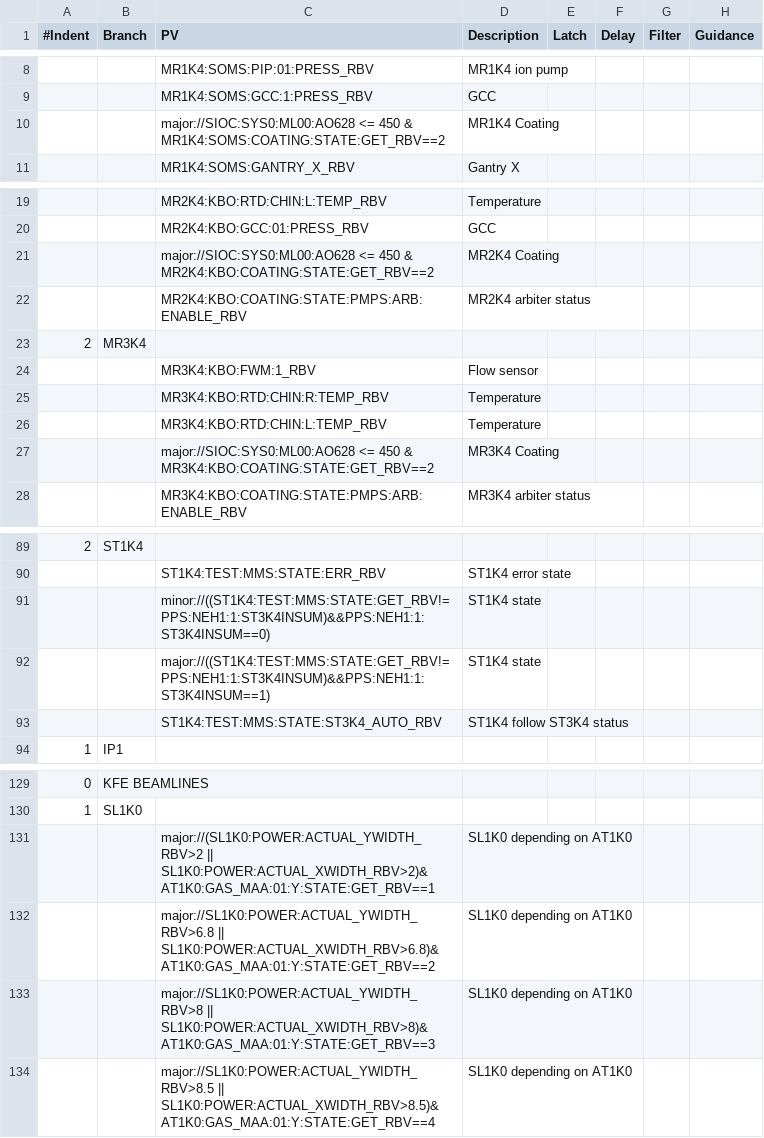
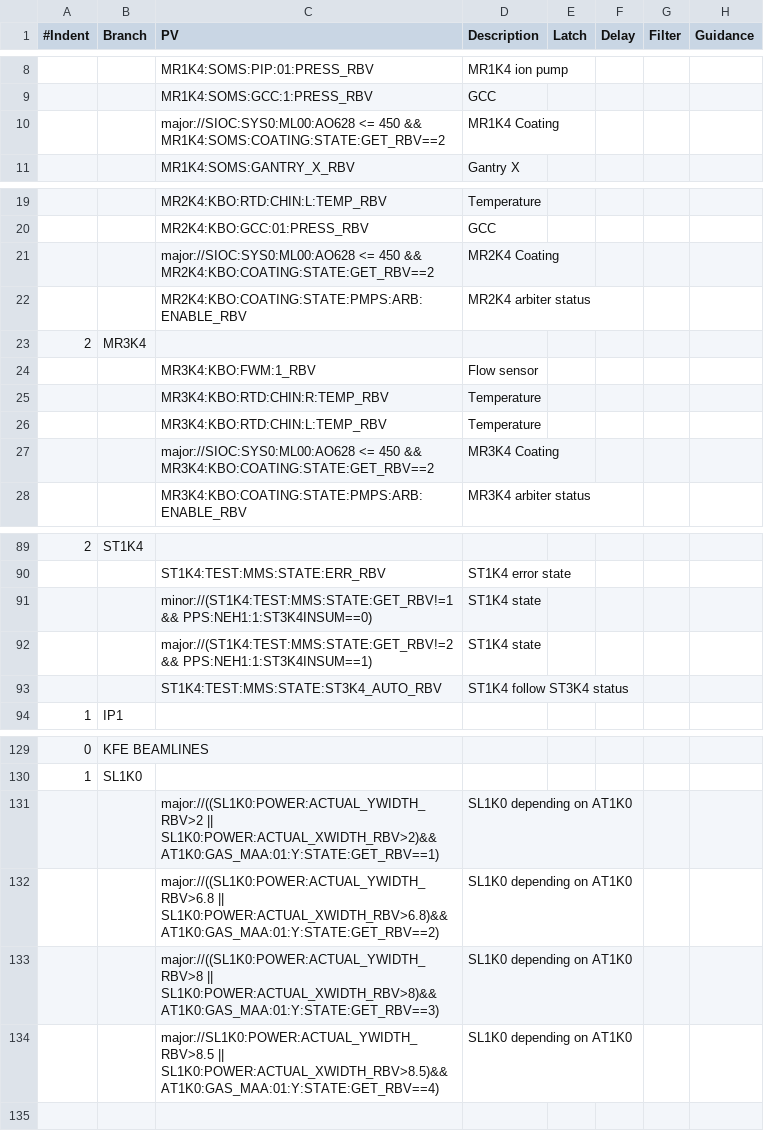
Before and after one commit to tongju12/pcds-nalms, a CSV file: Spreadsheet/KFE/TMO-alarms.csv, drawn as a sheet; only a part is shown, gaps mark what is left out.

Commit message:
fixing St1K4

```diff
--- a/Spreadsheet/KFE/TMO-alarms.csv
+++ b/Spreadsheet/KFE/TMO-alarms.csv
@@ -9,3 +9,3 @@
 ,,MR1K4:SOMS:GCC:1:PRESS_RBV,GCC,,,,
-,,major://SIOC:SYS0:ML00:AO628 <= 450 & MR1K4:SOMS:COATING:STATE:GET_RBV==2,MR1K4 Coating,,,,
+,,major://SIOC:SYS0:ML00:AO628 <= 450 && MR1K4:SOMS:COATING:STATE:GET_RBV==2,MR1K4 Coating,,,,
 ,,MR1K4:SOMS:GANTRY_X_RBV,Gantry X,,,,
@@ -20,3 +20,3 @@
 ,,MR2K4:KBO:GCC:01:PRESS_RBV,GCC,,,,
-,,major://SIOC:SYS0:ML00:AO628 <= 450 & MR2K4:KBO:COATING:STATE:GET_RBV==2,MR2K4 Coating,,,,
+,,major://SIOC:SYS0:ML00:AO628 <= 450 && MR2K4:KBO:COATING:STATE:GET_RBV==2,MR2K4 Coating,,,,
 ,,MR2K4:KBO:COATING:STATE:PMPS:ARB:ENABLE_RBV,MR2K4 arbiter status,,,,
@@ -26,3 +26,3 @@
 ,,MR3K4:KBO:RTD:CHIN:L:TEMP_RBV,Temperature,,,,
-,,major://SIOC:SYS0:ML00:AO628 <= 450 & MR3K4:KBO:COATING:STATE:GET_RBV==2,MR3K4 Coating,,,,
+,,major://SIOC:SYS0:ML00:AO628 <= 450 && MR3K4:KBO:COATING:STATE:GET_RBV==2,MR3K4 Coating,,,,
 ,,MR3K4:KBO:COATING:STATE:PMPS:ARB:ENABLE_RBV,MR3K4 arbiter status,,,,
@@ -90,4 +90,4 @@
 ,,ST1K4:TEST:MMS:STATE:ERR_RBV,ST1K4 error state,,,,
-,,minor://((ST1K4:TEST:MMS:STATE:GET_RBV!=PPS:NEH1:1:ST3K4INSUM)&&PPS:NEH1:1:ST3K4INSUM==0),ST1K4 state,,,,
-,,major://((ST1K4:TEST:MMS:STATE:GET_RBV!=PPS:NEH1:1:ST3K4INSUM)&&PPS:NEH1:1:ST3K4INSUM==1),ST1K4 state,,,,
+,,minor://(ST1K4:TEST:MMS:STATE:GET_RBV!=1 && PPS:NEH1:1:ST3K4INSUM==0),ST1K4 state,,,,
+,,major://(ST1K4:TEST:MMS:STATE:GET_RBV!=2 && PPS:NEH1:1:ST3K4INSUM==1),ST1K4 state,,,,
 ,,ST1K4:TEST:MMS:STATE:ST3K4_AUTO_RBV,ST1K4 follow ST3K4 status,,,,
@@ -130,5 +130,5 @@
 1,SL1K0,,,,,,
-,,major://(SL1K0:POWER:ACTUAL_YWIDTH_RBV>2 || SL1K0:POWER:ACTUAL_XWIDTH_RBV>2)&AT1K0:GAS_MAA:01:Y:STATE:GET_RBV==1,SL1K0 depending on AT1K0,,,,
-,,major://SL1K0:POWER:ACTUAL_YWIDTH_RBV>6.8 || SL1K0:POWER:ACTUAL_XWIDTH_RBV>6.8)&AT1K0:GAS_MAA:01:Y:STATE:GET_RBV==2,SL1K0 depending on AT1K0,,,,
-,,major://SL1K0:POWER:ACTUAL_YWIDTH_RBV>8 || SL1K0:POWER:ACTUAL_XWIDTH_RBV>8)&AT1K0:GAS_MAA:01:Y:STATE:GET_RBV==3,SL1K0 depending on AT1K0,,,,
-,,major://SL1K0:POWER:ACTUAL_YWIDTH_RBV>8.5 || SL1K0:POWER:ACTUAL_XWIDTH_RBV>8.5)&AT1K0:GAS_MAA:01:Y:STATE:GET_RBV==4,SL1K0 depending on AT1K0,,,,
+,,major://((SL1K0:POWER:ACTUAL_YWIDTH_RBV>2 || SL1K0:POWER:ACTUAL_XWIDTH_RBV>2)&&AT1K0:GAS_MAA:01:Y:STATE:GET_RBV==1),SL1K0 depending on AT1K0,,,,
+,,major://((SL1K0:POWER:ACTUAL_YWIDTH_RBV>6.8 || SL1K0:POWER:ACTUAL_XWIDTH_RBV>6.8)&&AT1K0:GAS_MAA:01:Y:STATE:GET_RBV==2),SL1K0 depending on AT1K0,,,,
+,,major://((SL1K0:POWER:ACTUAL_YWIDTH_RBV>8 || SL1K0:POWER:ACTUAL_XWIDTH_RBV>8)&&AT1K0:GAS_MAA:01:Y:STATE:GET_RBV==3),SL1K0 depending on AT1K0,,,,
+,,major://SL1K0:POWER:ACTUAL_YWIDTH_RBV>8.5 || SL1K0:POWER:ACTUAL_XWIDTH_RBV>8.5)&&AT1K0:GAS_MAA:01:Y:STATE:GET_RBV==4),SL1K0 depending on AT1K0,,,,
```
